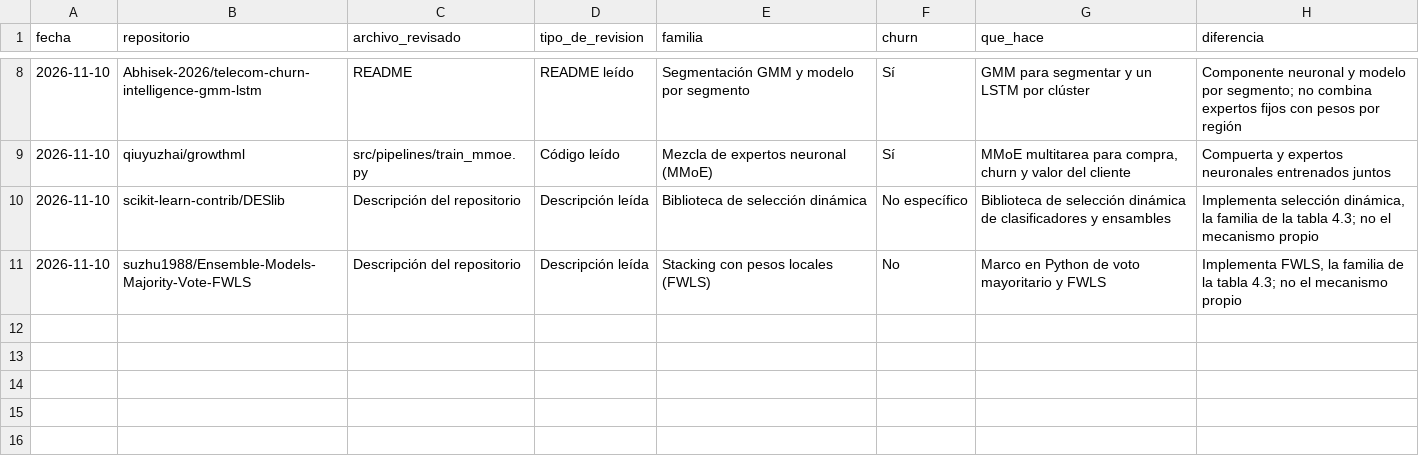
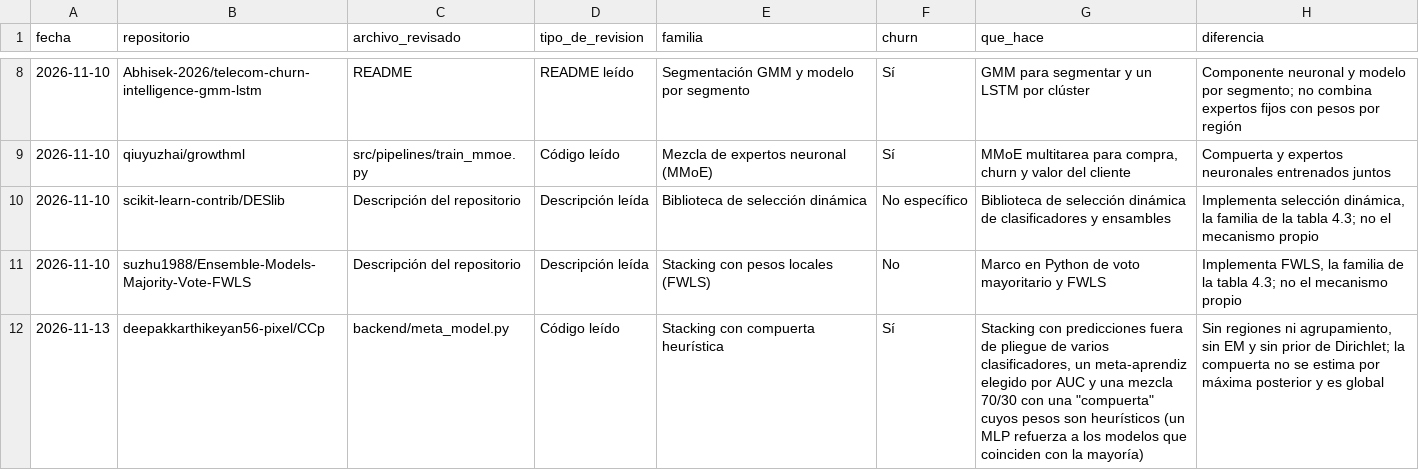
Before and after one commit to Nataly-Cardenas/Telco_Churn_JBook, a CSV file: experiments/literatura/repositorios_revision.csv, drawn as a sheet; only a part is shown, gaps mark what is left out; the diff names each change by its address in the sheet, - before the commit and + after, or states it on an @@ line.

```diff
--- a/experiments/literatura/repositorios_revision.csv
+++ b/experiments/literatura/repositorios_revision.csv
+row 12: 2026-11-13 | deepakkarthikeyan56-pixel/CCp | backend/meta_model.py | Código leído | Stacking con compuerta heurística | Sí | Stacking con predicciones fuera de pliegue de varios clasificadores, un meta-aprendiz elegido por AUC y una mezcla 70/30 con una "compuerta" cuyos pesos son heurísticos (un MLP refuerza a los modelos que coinciden con la mayoría) | Sin regiones ni agrupamiento, sin EM y sin prior de Dirichlet; la compuerta no se estima por máxima posterior y es global
```
Also changed, not shown: experiments/literatura/repositorios_cadenas.csv, experiments/literatura/repositorios_resultados.csv, 11 other files.
